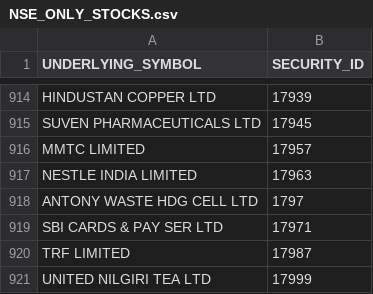
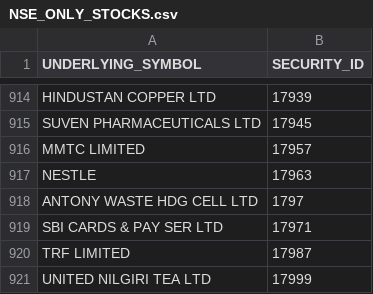
Before and after one commit to goffycoder/VOCI-TRADE, a CSV file: NSE_ONLY_STOCKS.csv, drawn as a sheet; only a part is shown, gaps mark what is left out.

```diff
--- a/NSE_ONLY_STOCKS.csv
+++ b/NSE_ONLY_STOCKS.csv
@@ -916,3 +916,3 @@ SUVEN PHARMACEUTICALS LTD,17945
 MMTC LIMITED,17957
-NESTLE INDIA LIMITED,17963
+NESTLE,17963
 ANTONY WASTE HDG CELL LTD,1797
```
Also changed, not shown: 4 other files.
